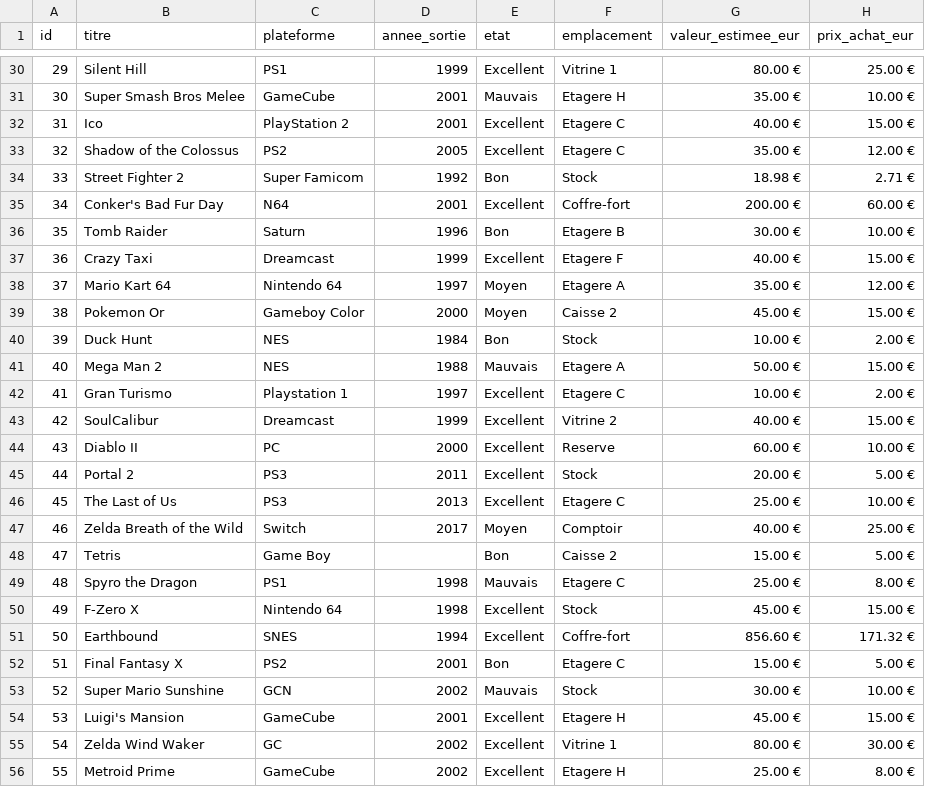
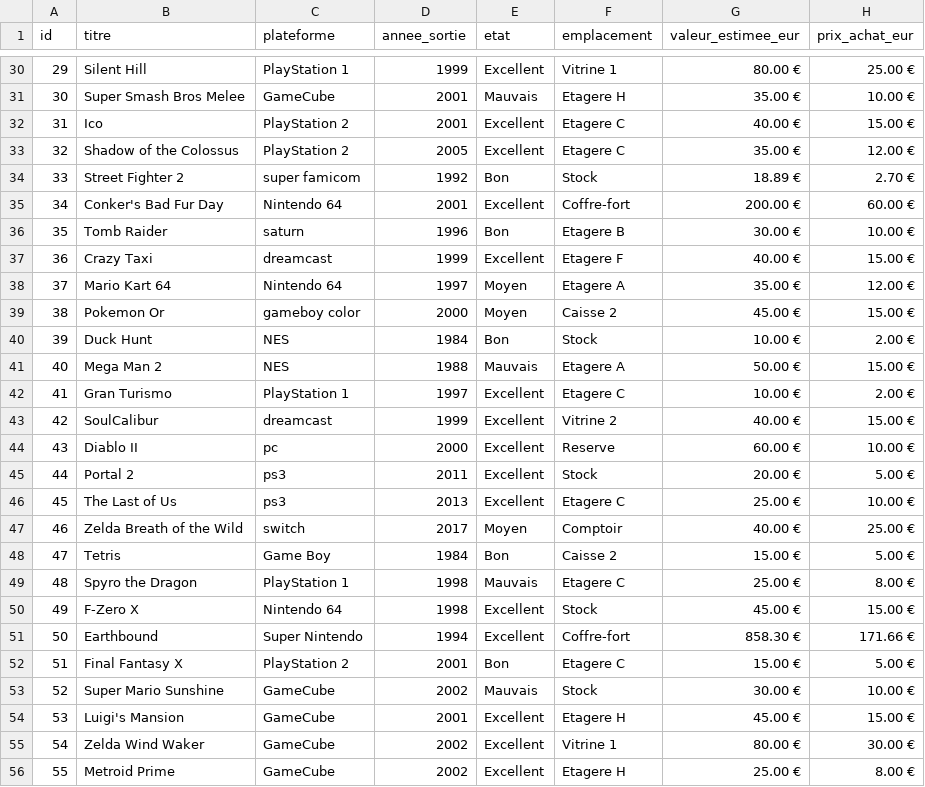
Before and after one commit to Bootcamp-PixelTrader-2025-2026/PixelTrader_groupe_YasmineClaraLorenzo, a CSV file: Data/clean_data.csv, drawn as a sheet; only a part is shown, gaps mark what is left out; the diff covers the shown part only.

```diff
--- a/Data/clean_data.csv
+++ b/Data/clean_data.csv
@@ -30,27 +30,27 @@ id;titre;plateforme;annee_sortie;etat;emplacement;valeur_estimee_eur;prix_achat_
-29;Silent Hill;PS1;1999;Excellent;Vitrine 1;80.00 €;25.00 €
+29;Silent Hill;PlayStation 1;1999;Excellent;Vitrine 1;80.00 €;25.00 €
 30;Super Smash Bros Melee;GameCube;2001;Mauvais;Etagere H;35.00 €;10.00 €
 31;Ico;PlayStation 2;2001;Excellent;Etagere C;40.00 €;15.00 €
-32;Shadow of the Colossus;PS2;2005;Excellent;Etagere C;35.00 €;12.00 €
-33;Street Fighter 2;Super Famicom;1992;Bon;Stock;18.98 €;2.71 €
-34;Conker's Bad Fur Day;N64;2001;Excellent;Coffre-fort;200.00 €;60.00 €
-35;Tomb Raider;Saturn;1996;Bon;Etagere B;30.00 €;10.00 €
-36;Crazy Taxi;Dreamcast;1999;Excellent;Etagere F;40.00 €;15.00 €
+32;Shadow of the Colossus;PlayStation 2;2005;Excellent;Etagere C;35.00 €;12.00 €
+33;Street Fighter 2;super famicom;1992;Bon;Stock;18.89 €;2.70 €
+34;Conker's Bad Fur Day;Nintendo 64;2001;Excellent;Coffre-fort;200.00 €;60.00 €
+35;Tomb Raider;saturn;1996;Bon;Etagere B;30.00 €;10.00 €
+36;Crazy Taxi;dreamcast;1999;Excellent;Etagere F;40.00 €;15.00 €
 37;Mario Kart 64;Nintendo 64;1997;Moyen;Etagere A;35.00 €;12.00 €
-38;Pokemon Or;Gameboy Color;2000;Moyen;Caisse 2;45.00 €;15.00 €
+38;Pokemon Or;gameboy color;2000;Moyen;Caisse 2;45.00 €;15.00 €
 39;Duck Hunt;NES;1984;Bon;Stock;10.00 €;2.00 €
 40;Mega Man 2;NES;1988;Mauvais;Etagere A;50.00 €;15.00 €
-41;Gran Turismo;Playstation 1;1997;Excellent;Etagere C;10.00 €;2.00 €
-42;SoulCalibur;Dreamcast;1999;Excellent;Vitrine 2;40.00 €;15.00 €
-43;Diablo II;PC;2000;Excellent;Reserve;60.00 €;10.00 €
-44;Portal 2;PS3;2011;Excellent;Stock;20.00 €;5.00 €
-45;The Last of Us;PS3;2013;Excellent;Etagere C;25.00 €;10.00 €
-46;Zelda Breath of the Wild;Switch;2017;Moyen;Comptoir;40.00 €;25.00 €
-47;Tetris;Game Boy;;Bon;Caisse 2;15.00 €;5.00 €
-48;Spyro the Dragon;PS1;1998;Mauvais;Etagere C;25.00 €;8.00 €
+41;Gran Turismo;PlayStation 1;1997;Excellent;Etagere C;10.00 €;2.00 €
+42;SoulCalibur;dreamcast;1999;Excellent;Vitrine 2;40.00 €;15.00 €
+43;Diablo II;pc;2000;Excellent;Reserve;60.00 €;10.00 €
+44;Portal 2;ps3;2011;Excellent;Stock;20.00 €;5.00 €
+45;The Last of Us;ps3;2013;Excellent;Etagere C;25.00 €;10.00 €
+46;Zelda Breath of the Wild;switch;2017;Moyen;Comptoir;40.00 €;25.00 €
+47;Tetris;Game Boy;1984;Bon;Caisse 2;15.00 €;5.00 €
+48;Spyro the Dragon;PlayStation 1;1998;Mauvais;Etagere C;25.00 €;8.00 €
 49;F-Zero X;Nintendo 64;1998;Excellent;Stock;45.00 €;15.00 €
-50;Earthbound;SNES;1994;Excellent;Coffre-fort;856.60 €;171.32 €
-51;Final Fantasy X;PS2;2001;Bon;Etagere C;15.00 €;5.00 €
-52;Super Mario Sunshine;GCN;2002;Mauvais;Stock;30.00 €;10.00 €
+50;Earthbound;Super Nintendo;1994;Excellent;Coffre-fort;858.30 €;171.66 €
+51;Final Fantasy X;PlayStation 2;2001;Bon;Etagere C;15.00 €;5.00 €
+52;Super Mario Sunshine;GameCube;2002;Mauvais;Stock;30.00 €;10.00 €
 53;Luigi's Mansion;GameCube;2001;Excellent;Etagere H;45.00 €;15.00 €
-54;Zelda Wind Waker;GC;2002;Excellent;Vitrine 1;80.00 €;30.00 €
+54;Zelda Wind Waker;GameCube;2002;Excellent;Vitrine 1;80.00 €;30.00 €
 55;Metroid Prime;GameCube;2002;Excellent;Etagere H;25.00 €;8.00 €
```
Also changed, not shown: 1 removed row and 29 edited cells elsewhere in this file, 1 other file.
